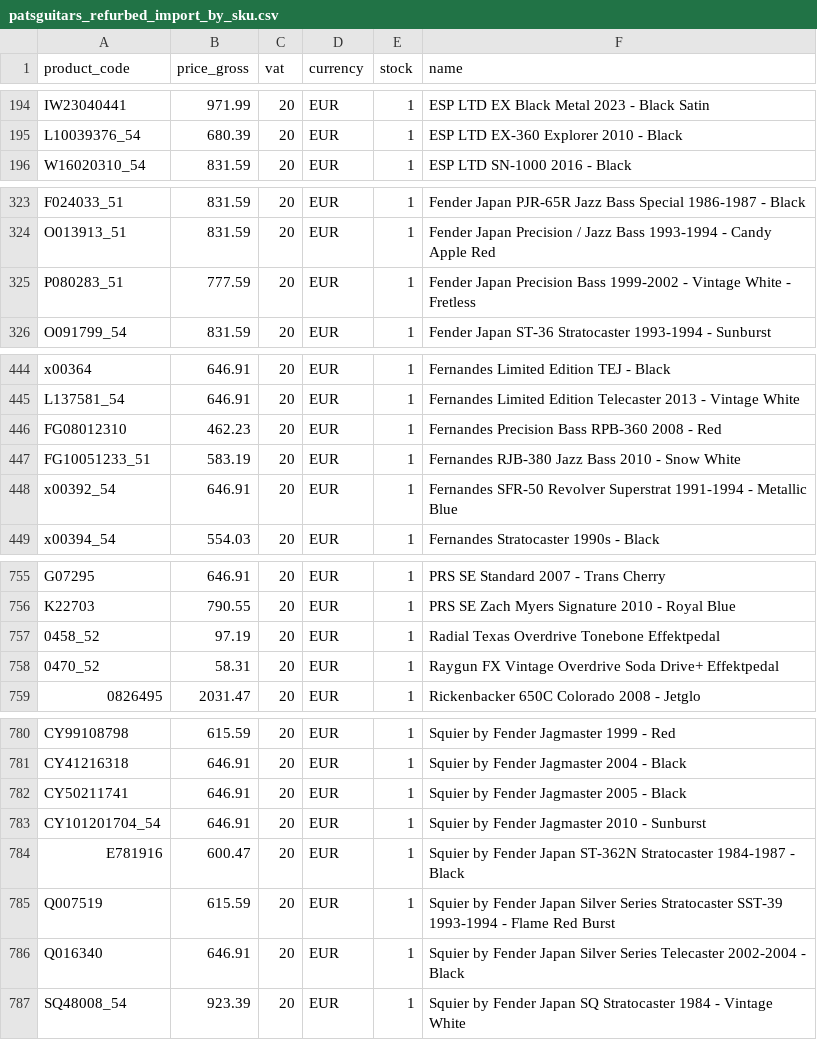
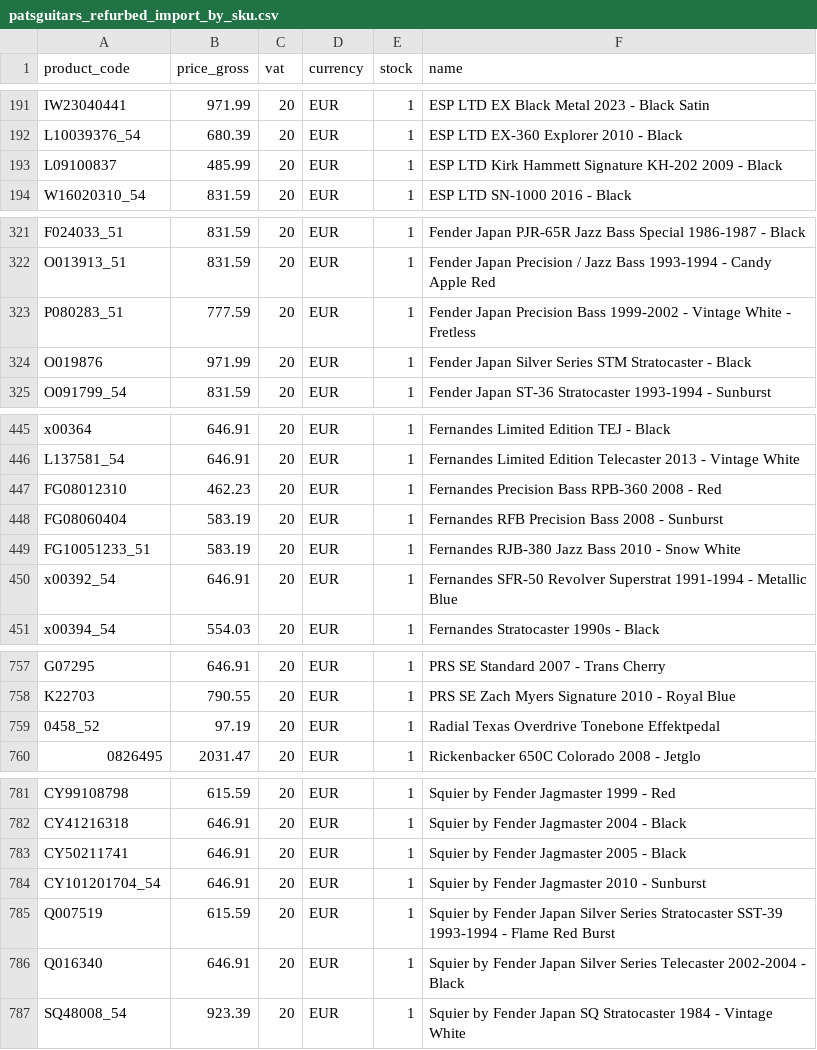
Before and after one commit to brendanrefurbed/supplier-feeds-public, a CSV file: patsguitars_refurbed_import_by_sku.csv, drawn as a sheet; only a part is shown, gaps mark what is left out; removed rows and columns are numbered as before the commit, all else as after; the diff covers the shown part only; the diff names each change by its address in the sheet, - before the commit and + after, or states it on an @@ line.

```diff
--- a/patsguitars_refurbed_import_by_sku.csv
+++ b/patsguitars_refurbed_import_by_sku.csv
+row 193: L09100837 | 485.99 | 20 | EUR | 1 | ESP LTD Kirk Hammett Signature KH-202 2009 - Black
+row 324: O019876 | 971.99 | 20 | EUR | 1 | Fender Japan Silver Series STM Stratocaster - Black
+row 448: FG08060404 | 583.19 | 20 | EUR | 1 | Fernandes RFB Precision Bass 2008 - Sunburst
-row 758: 0470_52 | 58.31 | 20 | EUR | 1 | Raygun FX Vintage Overdrive Soda Drive+ Effektpedal
-row 784: E781916 | 600.47 | 20 | EUR | 1 | Squier by Fender Japan ST-362N Stratocaster 1984-1987 - Black
```
Also changed, not shown: 4 added rows and 5 removed rows elsewhere in this file, patsguitars_refurbed_import.csv.
